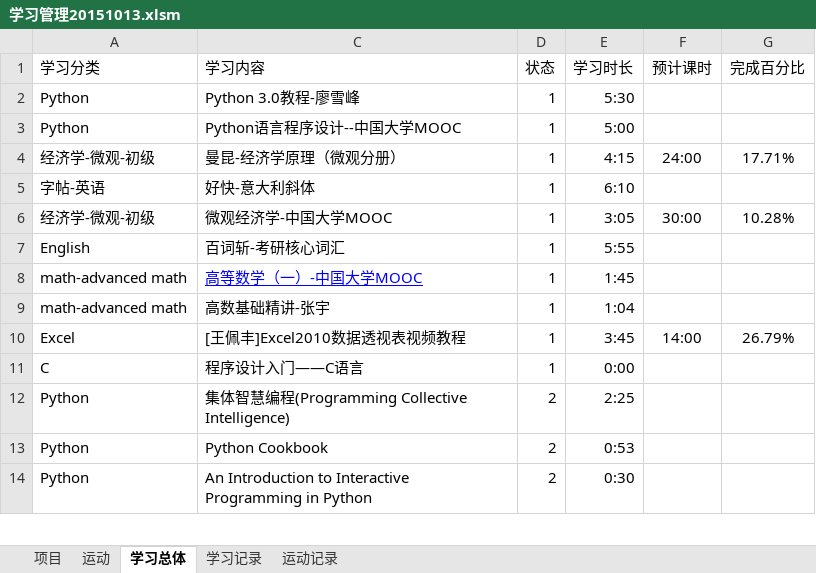
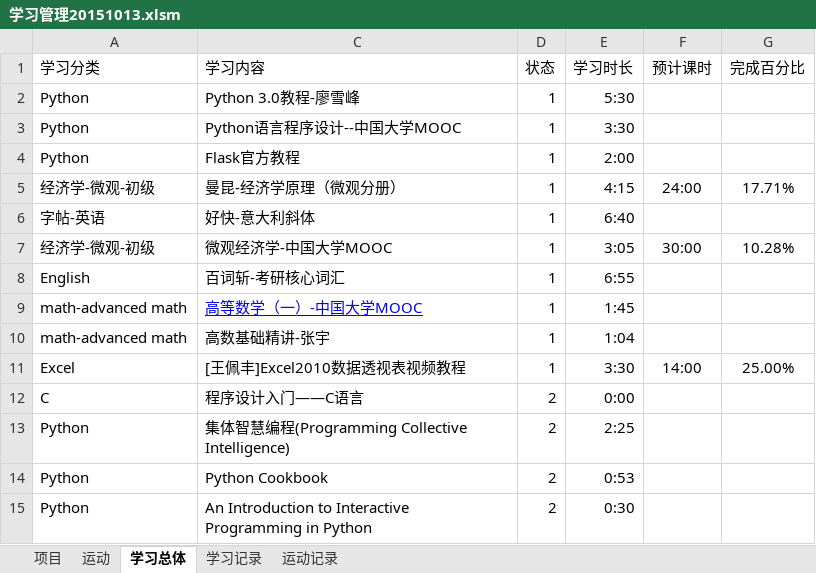
Before and after one commit to Andor-Z/My-Learning-Note, an Excel workbook: 学习管理20151013.xlsm, sheet 学习总体, drawn as a sheet; only a part is shown; values as stored, in another font and other column widths than the file's, no borders; conditional formats not drawn; addresses are those after the commit; the diff names each change by its address in the sheet, - before the commit and + after, or states it on an @@ line.

```diff
--- a/学习管理20151013.xlsm (sheet 学习总体)
+++ b/学习管理20151013.xlsm (sheet 学习总体)
-E3 (学习时长): 5:00
+E3 (学习时长): 3:30
+row 4: Python | Flask官方教程 | 1 | 2:00
-E6 (学习时长): 6:10
+E6 (学习时长): 6:40
-E8 (学习时长): 5:55
+E8 (学习时长): 6:55
-E11 (学习时长): 3:45
+E11 (学习时长): 3:30
-G11 (完成百分比): 26.79%
+G11 (完成百分比): 25.00%
-D12 (状态): 1
+D12 (状态): 2
```
Also changed, not shown: sheet 学习记录, sheet 运动记录, formulas that keep their value, 2 other files.
